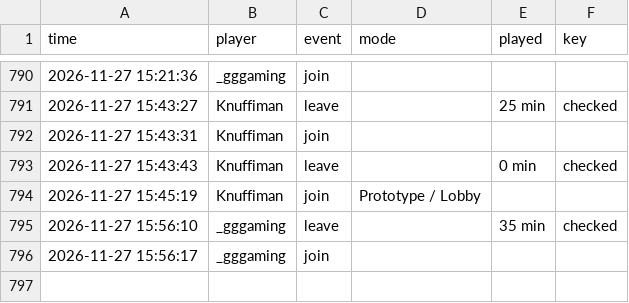
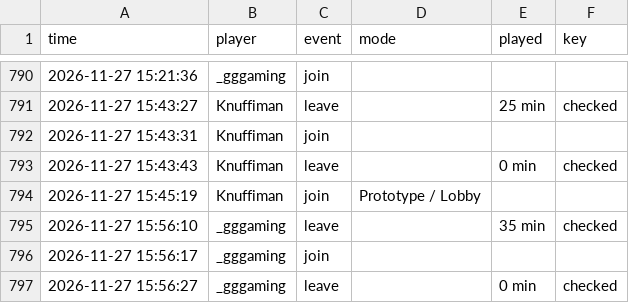
Before and after one commit to knuffiman/online-watch, a CSV file: sessions.csv, drawn as a sheet; only a part is shown, gaps mark what is left out; the diff names each change by its address in the sheet, - before the commit and + after, or states it on an @@ line.

```diff
--- a/sessions.csv
+++ b/sessions.csv
+row 797: 2026-11-27 15:56:27 | _gggaming | leave |  | 0 min | checked
```
Also changed, not shown: 1 other file.
